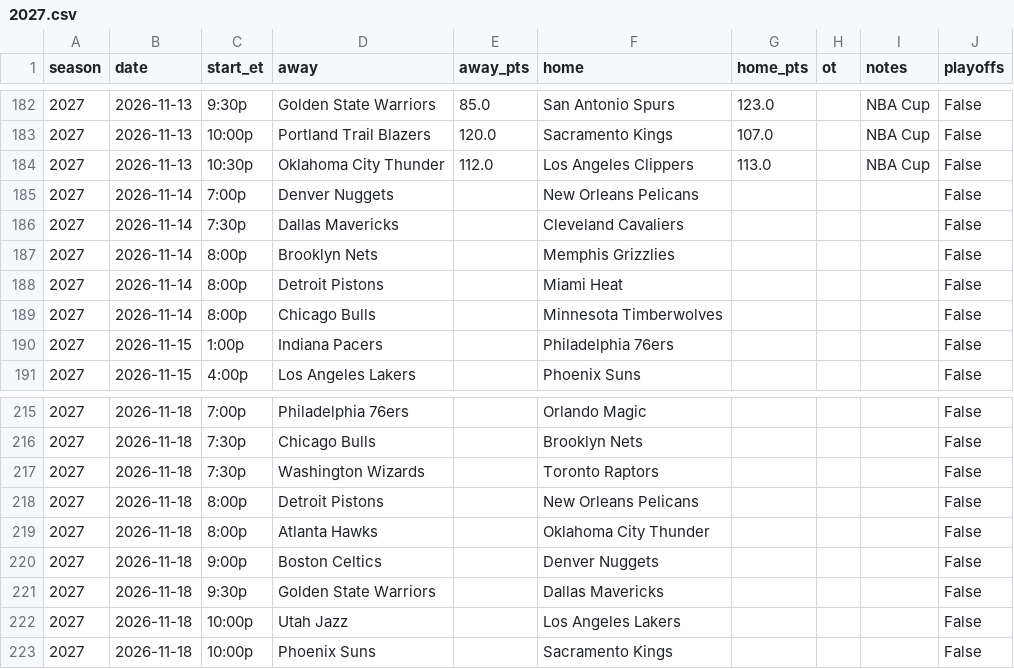
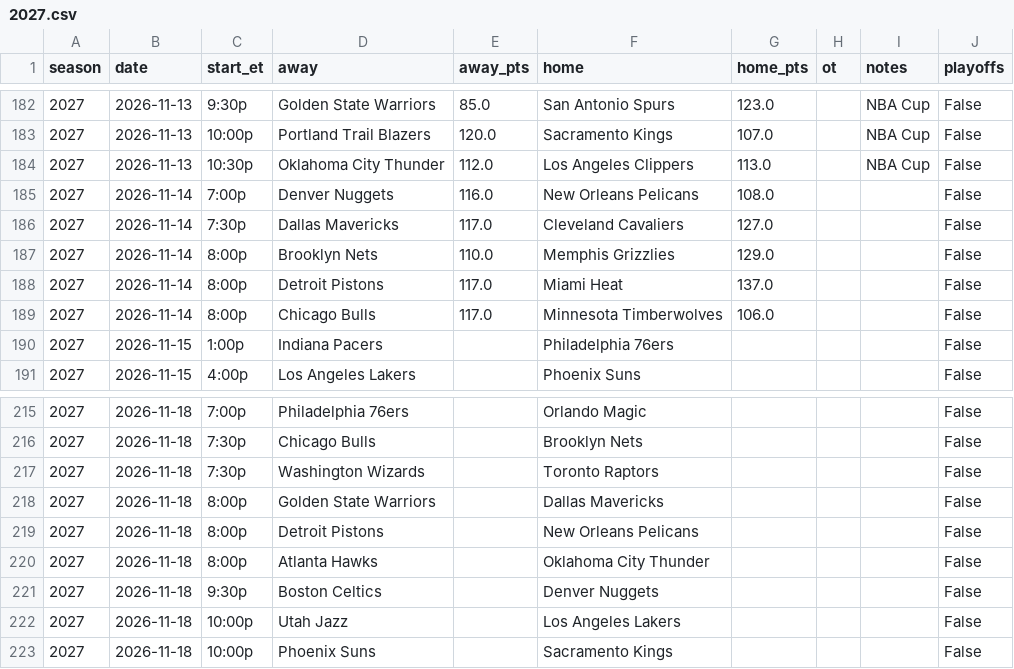
Before and after one commit to pushtishah11/nba-game-predictor, a CSV file: data/raw/2027.csv, drawn as a sheet; only a part is shown, gaps mark what is left out.

Commit message:
Add prediction website with daily auto-updates
- src/export.py writes docs/data.json and logs every pick before tip-off
- docs/index.html shows upcoming picks, graded results, and Elo rankings
- GitHub Action refreshes scores and predictions every morning

```diff
--- a/data/raw/2027.csv
+++ b/data/raw/2027.csv
@@ -184,7 +184,7 @@ season,date,start_et,away,away_pts,home,home_pts,ot,notes,playoffs
 2027,2026-11-13,10:30p,Oklahoma City Thunder,112.0,Los Angeles Clippers,113.0,,NBA Cup,False
-2027,2026-11-14,7:00p,Denver Nuggets,,New Orleans Pelicans,,,,False
-2027,2026-11-14,7:30p,Dallas Mavericks,,Cleveland Cavaliers,,,,False
-2027,2026-11-14,8:00p,Brooklyn Nets,,Memphis Grizzlies,,,,False
-2027,2026-11-14,8:00p,Detroit Pistons,,Miami Heat,,,,False
-2027,2026-11-14,8:00p,Chicago Bulls,,Minnesota Timberwolves,,,,False
+2027,2026-11-14,7:00p,Denver Nuggets,116.0,New Orleans Pelicans,108.0,,,False
+2027,2026-11-14,7:30p,Dallas Mavericks,117.0,Cleveland Cavaliers,127.0,,,False
+2027,2026-11-14,8:00p,Brooklyn Nets,110.0,Memphis Grizzlies,129.0,,,False
+2027,2026-11-14,8:00p,Detroit Pistons,117.0,Miami Heat,137.0,,,False
+2027,2026-11-14,8:00p,Chicago Bulls,117.0,Minnesota Timberwolves,106.0,,,False
 2027,2026-11-15,1:00p,Indiana Pacers,,Philadelphia 76ers,,,,False
@@ -217,6 +217,6 @@ season,date,start_et,away,away_pts,home,home_pts,ot,notes,playoffs
 2027,2026-11-18,7:30p,Washington Wizards,,Toronto Raptors,,,,False
+2027,2026-11-18,8:00p,Golden State Warriors,,Dallas Mavericks,,,,False
 2027,2026-11-18,8:00p,Detroit Pistons,,New Orleans Pelicans,,,,False
 2027,2026-11-18,8:00p,Atlanta Hawks,,Oklahoma City Thunder,,,,False
-2027,2026-11-18,9:00p,Boston Celtics,,Denver Nuggets,,,,False
-2027,2026-11-18,9:30p,Golden State Warriors,,Dallas Mavericks,,,,False
+2027,2026-11-18,9:30p,Boston Celtics,,Denver Nuggets,,,,False
 2027,2026-11-18,10:00p,Utah Jazz,,Los Angeles Lakers,,,,False
```
Also changed, not shown: 8 other files.
